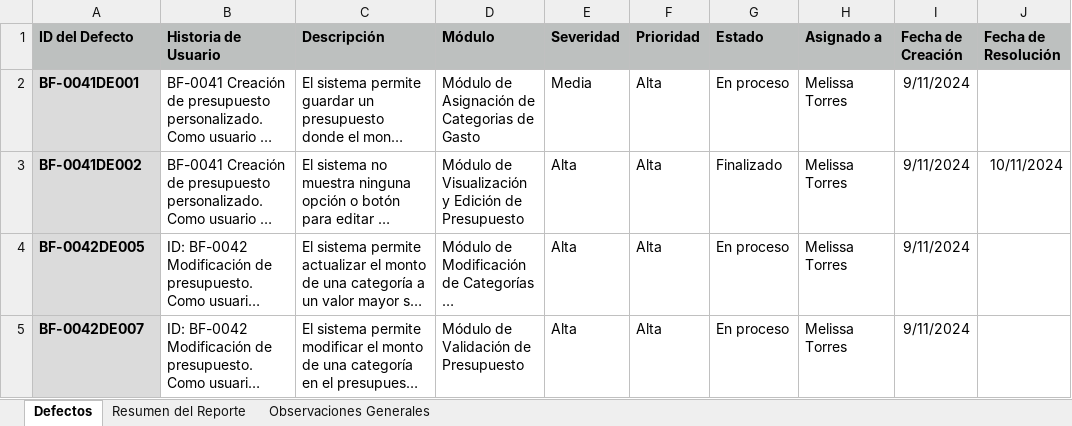
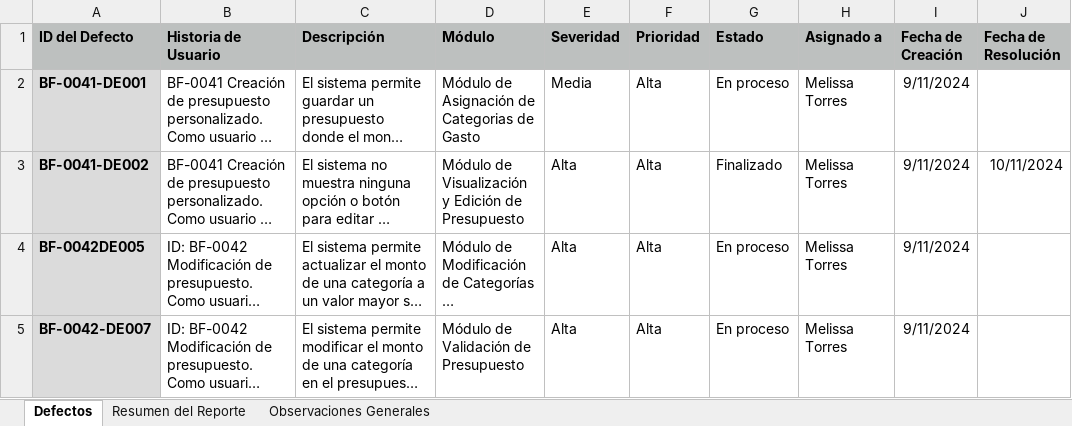
Before and after one commit to Richiess1/Proyecto-PDS-BarbieFinanciera, an Excel workbook: Barbie_Financiera_FASE_2/Reporte de Defectos RP 2.xlsx, sheet Defectos, drawn as a sheet; only a part is shown; long unchanged cells end in …; values as stored, in another font and other column widths than the file's, no borders; the diff names each change by its address in the sheet, - before the commit and + after, or states it on an @@ line.

```diff
--- a/Barbie_Financiera_FASE_2/Reporte de Defectos RP 2.xlsx (sheet Defectos)
+++ b/Barbie_Financiera_FASE_2/Reporte de Defectos RP 2.xlsx (sheet Defectos)
-A2 (ID del Defecto): BF-0041DE001
+A2 (ID del Defecto): BF-0041-DE001
-A3 (ID del Defecto): BF-0041DE002
+A3 (ID del Defecto): BF-0041-DE002
-A5 (ID del Defecto): BF-0042DE007
+A5 (ID del Defecto): BF-0042-DE007
```
Also changed, not shown: 5 other files.
